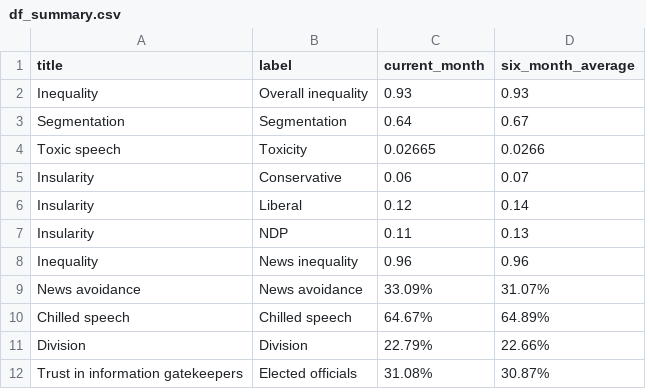
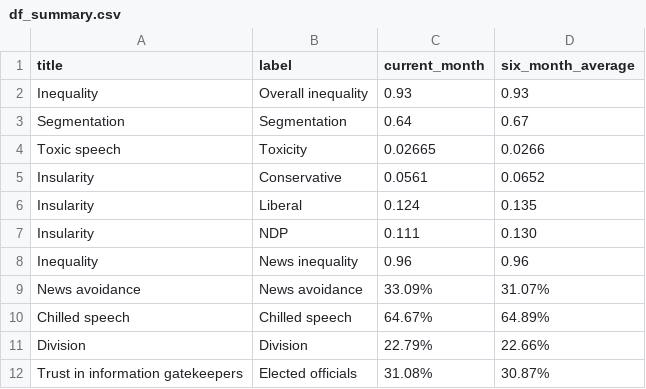
Before and after one commit to MEOMcGill/sitrep2.0, a CSV file: df_summary.csv, drawn as a sheet; only a part is shown.

```diff
--- a/df_summary.csv
+++ b/df_summary.csv
@@ -4,5 +4,5 @@ Segmentation,Segmentation,0.64,0.67
 Toxic speech,Toxicity,0.02665,0.0266
-Insularity,Conservative,0.06,0.07
-Insularity,Liberal,0.12,0.14
-Insularity,NDP,0.11,0.13
+Insularity,Conservative,0.0561,0.0652
+Insularity,Liberal,0.124,0.135
+Insularity,NDP,0.111,0.130
 Inequality,News inequality,0.96,0.96
```
Also changed, not shown: df_app.csv, 3 other files.
